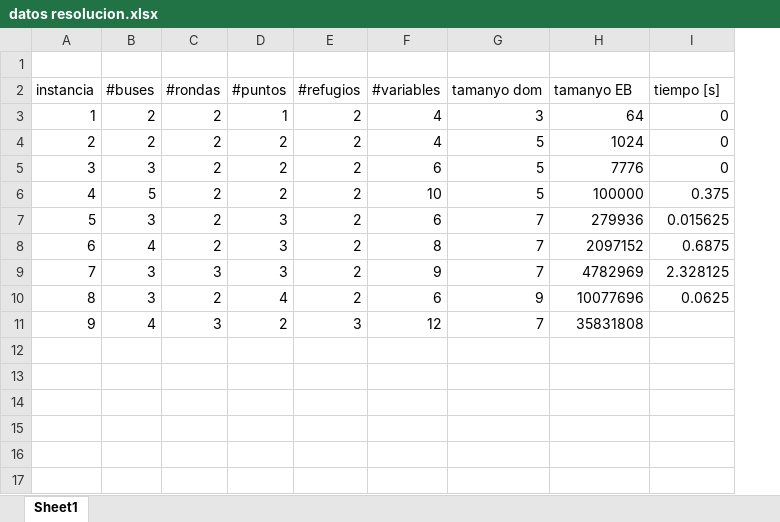
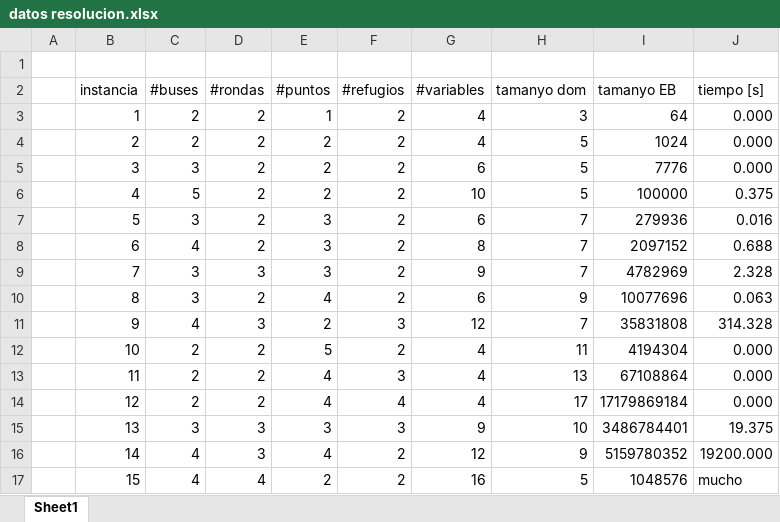
Before and after one commit to CamiloDFM/IA-BEP-RFLA, an Excel workbook: datos resolucion.xlsx, sheet Sheet1, drawn as a sheet; values as stored, in another font and other column widths than the file's, no borders; charts and pictures not drawn; addresses are those after the commit; the diff names each change by its address in the sheet, - before the commit and + after, or states it on an @@ line.

```diff
--- a/datos resolucion.xlsx (sheet Sheet1)
+++ b/datos resolucion.xlsx (sheet Sheet1)
+column A, empty
-J3:J5 (tiempo [s]): 0
+J3:J5 (tiempo [s]): 0.000
-J7 (tiempo [s]): 0.015625
+J7 (tiempo [s]): 0.016
-J8 (tiempo [s]): 0.6875
+J8 (tiempo [s]): 0.688
-J9 (tiempo [s]): 2.328125
+J9 (tiempo [s]): 2.328
-J10 (tiempo [s]): 0.0625
+J10 (tiempo [s]): 0.063
-J11 (tiempo [s]): (empty)
+J11 (tiempo [s]): 314.328
+row 12:  | 10 | 2 | 2 | 5 | 2 | 4 | 11 | 4194304 | 0.000
+row 13:  | 11 | 2 | 2 | 4 | 3 | 4 | 13 | 67108864 | 0.000
+row 14:  | 12 | 2 | 2 | 4 | 4 | 4 | 17 | 17179869184 | 0.000
+row 15:  | 13 | 3 | 3 | 3 | 3 | 9 | 10 | 3486784401 | 19.375
+row 16:  | 14 | 4 | 3 | 4 | 2 | 12 | 9 | 5159780352 | 19200.000
+row 17:  | 15 | 4 | 4 | 2 | 2 | 16 | 5 | 1048576 | mucho
```
Also changed, not shown: formulas that keep their value, charts or pictures, 1 other file.
